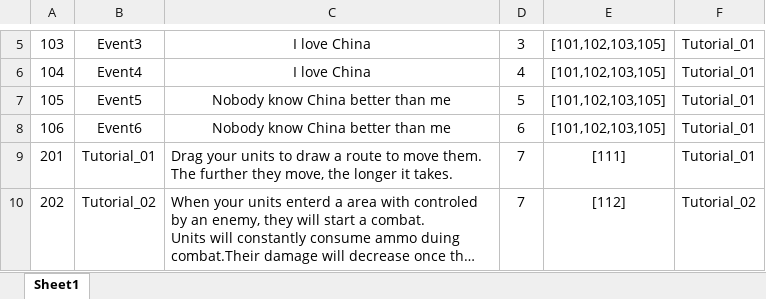
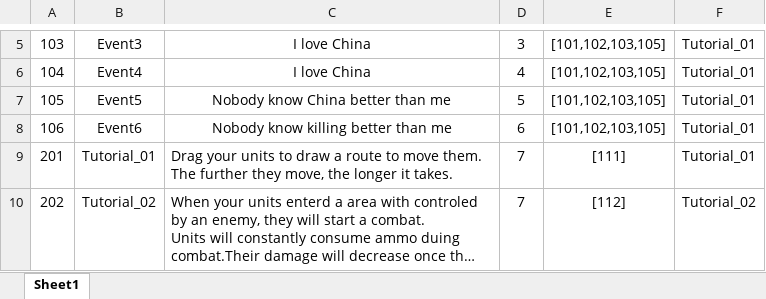
Before and after one commit to Chuyang1996/Nameless_Temp, an Excel workbook: GameDesign/ExcelData/EventResult_Data.xlsx, sheet Sheet1, drawn as a sheet; only a part is shown, gaps mark what is left out; long unchanged cells end in …; values as stored, in another font and other column widths than the file's, no borders; the diff names each change by its address in the sheet, - before the commit and + after, or states it on an @@ line.

```diff
--- a/GameDesign/ExcelData/EventResult_Data.xlsx (sheet Sheet1)
+++ b/GameDesign/ExcelData/EventResult_Data.xlsx (sheet Sheet1)
-C8: Nobody know China better than me
+C8: Nobody know killing better than me
```
Also changed, not shown: GameDesign/ExcelData/EventTrigger_Data.xlsx, 3 other files.
